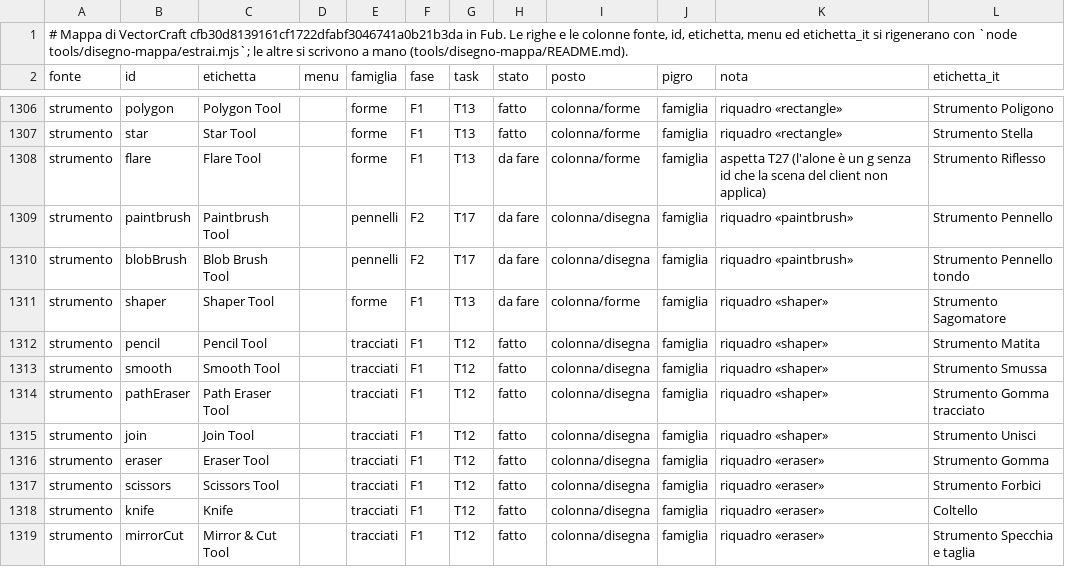
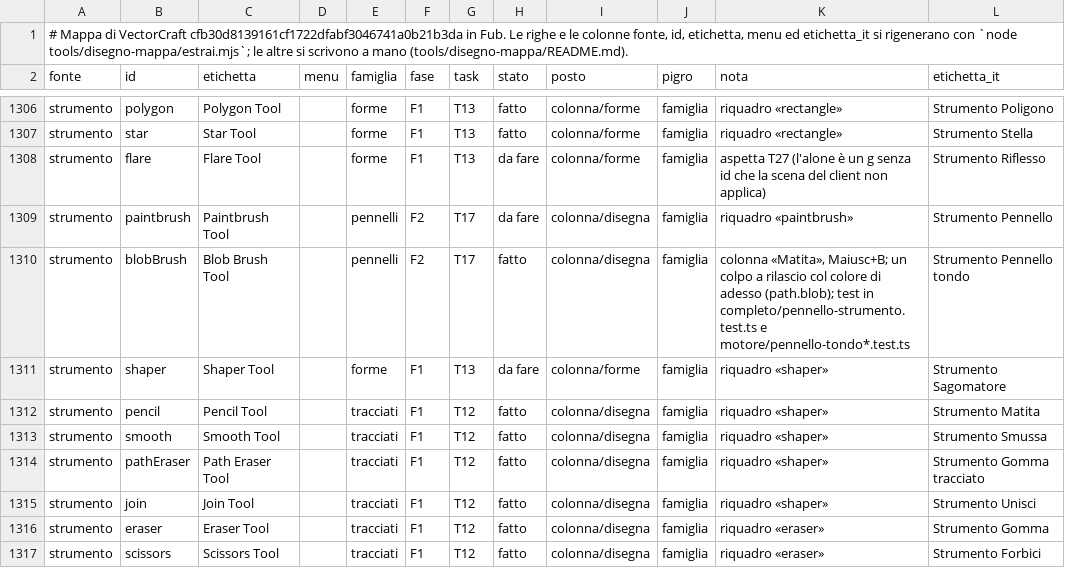
Before and after one commit to Fubeo/Fub, a TSV file: crates/fub-disegno/mappa.tsv, drawn as a sheet; only a part is shown, gaps mark what is left out; the shorter side is filled out with more unchanged rows.

Commit message:
chore(disegno): lo strumento Pennello tondo passa a fatto nella mappa

```diff
--- a/crates/fub-disegno/mappa.tsv
+++ b/crates/fub-disegno/mappa.tsv
@@ -1309,3 +1309,3 @@ strumento	flare	Flare Tool		forme	F1	T13	da fare	colonna/forme	famiglia	aspetta
 strumento	paintbrush	Paintbrush Tool		pennelli	F2	T17	da fare	colonna/disegna	famiglia	riquadro «paintbrush»	Strumento Pennello
-strumento	blobBrush	Blob Brush Tool		pennelli	F2	T17	da fare	colonna/disegna	famiglia	riquadro «paintbrush»	Strumento Pennello tondo
+strumento	blobBrush	Blob Brush Tool		pennelli	F2	T17	fatto	colonna/disegna	famiglia	colonna «Matita», Maiusc+B; un colpo a rilascio col colore di adesso (path.blob); test in completo/pennello-strumento.test.ts e motore/pennello-tondo*.test.ts	Strumento Pennello tondo
 strumento	shaper	Shaper Tool		forme	F1	T13	da fare	colonna/forme	famiglia	riquadro «shaper»	Strumento Sagomatore
```
Also changed, not shown: 2 other files.
